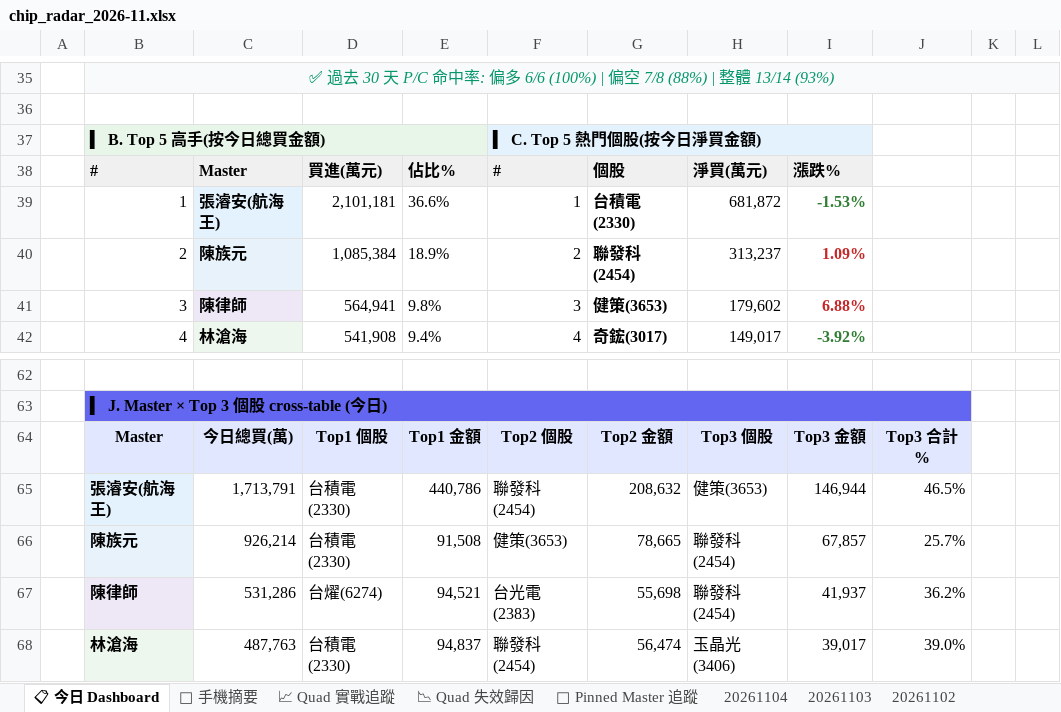
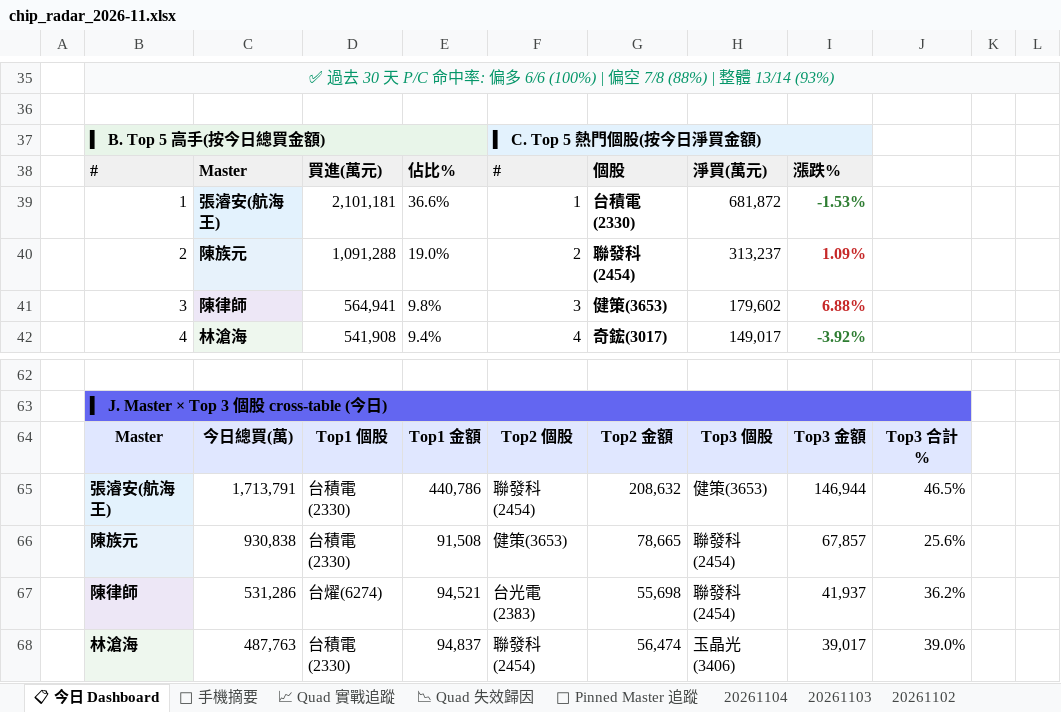
Before and after one commit to EdwardYY1224/CHIP_RADAR_TW, an Excel workbook: data/reports/chip_radar_2026-11.xlsx, sheet 📋 今日 Dashboard, drawn as a sheet; only a part is shown, gaps mark what is left out; values as stored, in another font and other column widths than the file's, no borders; conditional formats and table styles not drawn; the diff names each change by its address in the sheet, - before the commit and + after, or states it on an @@ line.

```diff
--- a/data/reports/chip_radar_2026-11.xlsx (sheet 📋 今日 Dashboard)
+++ b/data/reports/chip_radar_2026-11.xlsx (sheet 📋 今日 Dashboard)
-D40: 1,085,384
+D40: 1,091,288
-E40: 18.9%
+E40: 19.0%
-C66: 926,214
+C66: 930,838
-J66: 25.7%
+J66: 25.6%
```
Also changed, not shown: sheet 20261104, data/reports/latest.xlsx, 19 other files.
